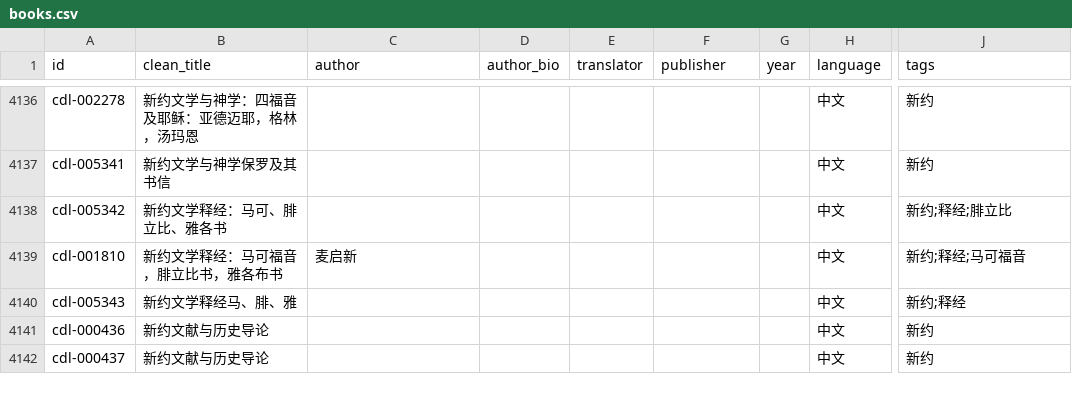
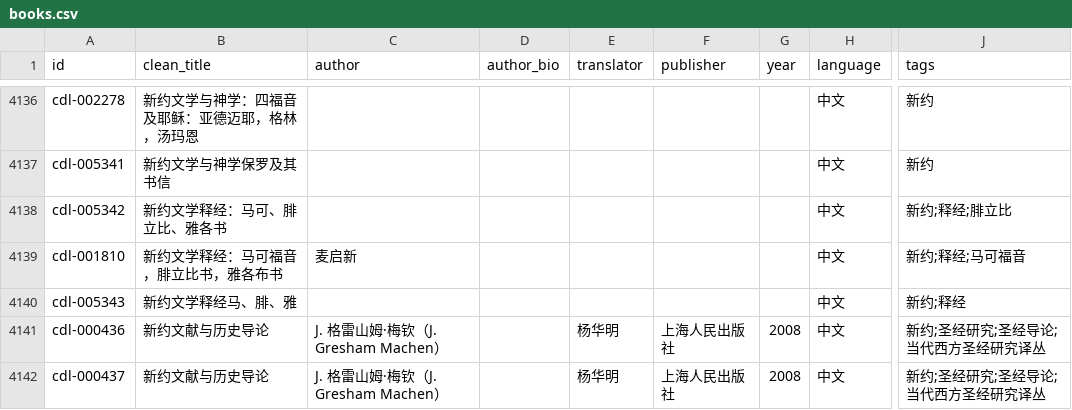
Before and after one commit to GioiaZheng/christian-digital-library, a CSV file: data/books.csv, drawn as a sheet; only a part is shown, gaps mark what is left out; the diff covers the shown part only; the diff names each change by its address in the sheet, - before the commit and + after, or states it on an @@ line.

Commit message:
Sync metadata across duplicate catalog entries

```diff
--- a/data/books.csv
+++ b/data/books.csv
-C4141:C4142 (author): (empty)
+C4141:C4142 (author): J. 格雷山姆·梅钦（J. Gresham Machen）
-E4141:E4142 (translator): (empty)
+E4141:E4142 (translator): 杨华明
-F4141:F4142 (publisher): (empty)
+F4141:F4142 (publisher): 上海人民出版社
-G4141:G4142 (year): (empty)
+G4141:G4142 (year): 2008
-J4141:J4142 (tags): 新约
+J4141:J4142 (tags): 新约;圣经研究;圣经导论;当代西方圣经研究译丛
```
Also changed, not shown: 26 edited cells elsewhere in this file.
